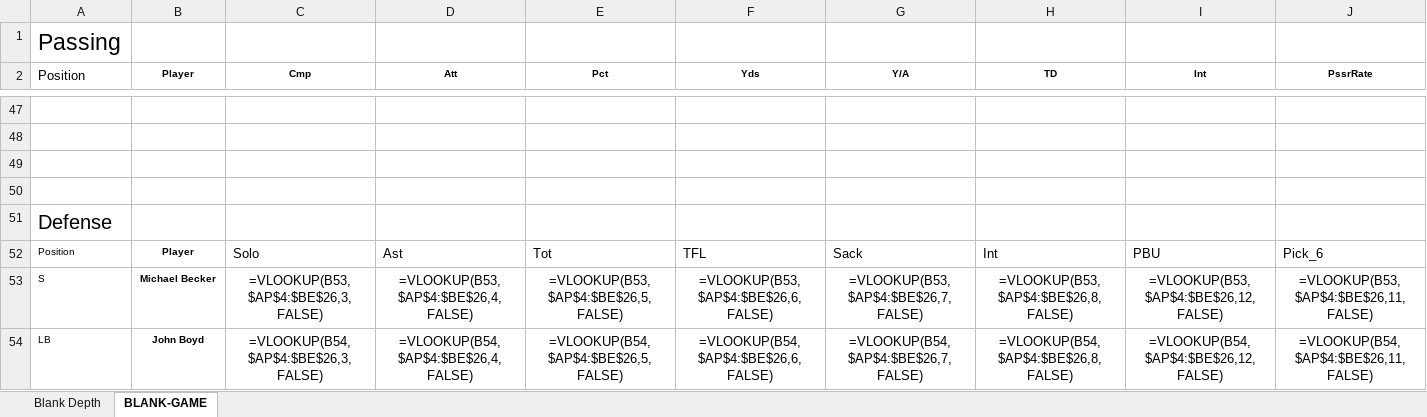
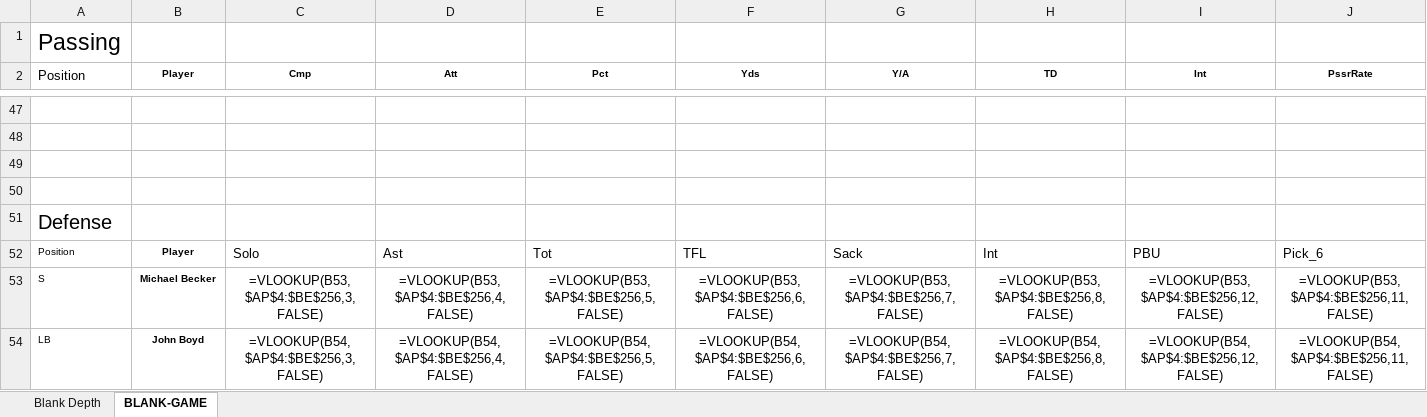
Before and after one commit to rjcarne/Clemson_Football_Analysis, an Excel workbook: 2018.xlsx, sheet BLANK-GAME, drawn as a sheet; only a part is shown, gaps mark what is left out; values as stored, in another font and other column widths than the file's, no borders; formulas are shown in place of their values; the diff covers the shown part only; the diff names each change by its address in the sheet, - before the commit and + after, or states it on an @@ line.

```diff
--- a/2018.xlsx (sheet BLANK-GAME)
+++ b/2018.xlsx (sheet BLANK-GAME)
-C53 (Cmp): =VLOOKUP(B53,$AP$4:$BE$26,3,FALSE)
+C53 (Cmp): =VLOOKUP(B53,$AP$4:$BE$256,3,FALSE)
-D53 (Att): =VLOOKUP(B53,$AP$4:$BE$26,4,FALSE)
+D53 (Att): =VLOOKUP(B53,$AP$4:$BE$256,4,FALSE)
-E53 (Pct): =VLOOKUP(B53,$AP$4:$BE$26,5,FALSE)
+E53 (Pct): =VLOOKUP(B53,$AP$4:$BE$256,5,FALSE)
-F53 (Yds): =VLOOKUP(B53,$AP$4:$BE$26,6,FALSE)
+F53 (Yds): =VLOOKUP(B53,$AP$4:$BE$256,6,FALSE)
-G53 (Y/A): =VLOOKUP(B53,$AP$4:$BE$26,7,FALSE)
+G53 (Y/A): =VLOOKUP(B53,$AP$4:$BE$256,7,FALSE)
-H53 (TD): =VLOOKUP(B53,$AP$4:$BE$26,8,FALSE)
+H53 (TD): =VLOOKUP(B53,$AP$4:$BE$256,8,FALSE)
-I53 (Int): =VLOOKUP(B53,$AP$4:$BE$26,12,FALSE)
+I53 (Int): =VLOOKUP(B53,$AP$4:$BE$256,12,FALSE)
-J53 (PssrRate): =VLOOKUP(B53,$AP$4:$BE$26,11,FALSE)
+J53 (PssrRate): =VLOOKUP(B53,$AP$4:$BE$256,11,FALSE)
-C54 (Cmp): =VLOOKUP(B54,$AP$4:$BE$26,3,FALSE)
+C54 (Cmp): =VLOOKUP(B54,$AP$4:$BE$256,3,FALSE)
-D54 (Att): =VLOOKUP(B54,$AP$4:$BE$26,4,FALSE)
+D54 (Att): =VLOOKUP(B54,$AP$4:$BE$256,4,FALSE)
-E54 (Pct): =VLOOKUP(B54,$AP$4:$BE$26,5,FALSE)
+E54 (Pct): =VLOOKUP(B54,$AP$4:$BE$256,5,FALSE)
-F54 (Yds): =VLOOKUP(B54,$AP$4:$BE$26,6,FALSE)
+F54 (Yds): =VLOOKUP(B54,$AP$4:$BE$256,6,FALSE)
-G54 (Y/A): =VLOOKUP(B54,$AP$4:$BE$26,7,FALSE)
+G54 (Y/A): =VLOOKUP(B54,$AP$4:$BE$256,7,FALSE)
-H54 (TD): =VLOOKUP(B54,$AP$4:$BE$26,8,FALSE)
+H54 (TD): =VLOOKUP(B54,$AP$4:$BE$256,8,FALSE)
-I54 (Int): =VLOOKUP(B54,$AP$4:$BE$26,12,FALSE)
+I54 (Int): =VLOOKUP(B54,$AP$4:$BE$256,12,FALSE)
-J54 (PssrRate): =VLOOKUP(B54,$AP$4:$BE$26,11,FALSE)
+J54 (PssrRate): =VLOOKUP(B54,$AP$4:$BE$256,11,FALSE)
```
Also changed, not shown: 626 edited cells elsewhere in this sheet, 2008.xlsx, 2009.xlsx, 8 other files.
